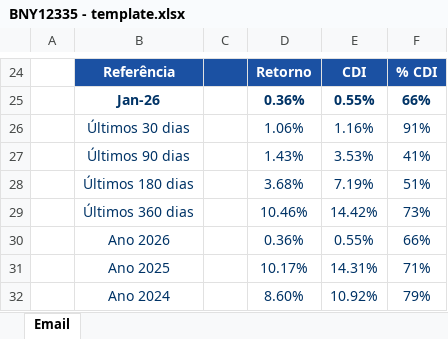
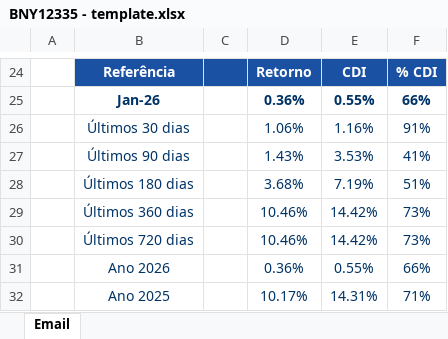
Before and after one commit to lucieliandrade/API_EMAIL_COTAS_DASH, an Excel workbook: templates/BNY12335 - template.xlsx, sheet Email, drawn as a sheet; only a part is shown, gaps mark what is left out; the shorter side is filled out with more unchanged rows; values as stored, in another font and other column widths than the file's, no borders; the diff names each change by its address in the sheet, - before the commit and + after, or states it on an @@ line.

```diff
--- a/templates/BNY12335 - template.xlsx (sheet Email)
+++ b/templates/BNY12335 - template.xlsx (sheet Email)
+row 30:  | Últimos 720 dias |  | 10.46% | 14.42% | 73%
```
Also changed, not shown: templates/BNY11585 - template.xlsx, templates/BNY11756 - template.xlsx, 52 other files.
